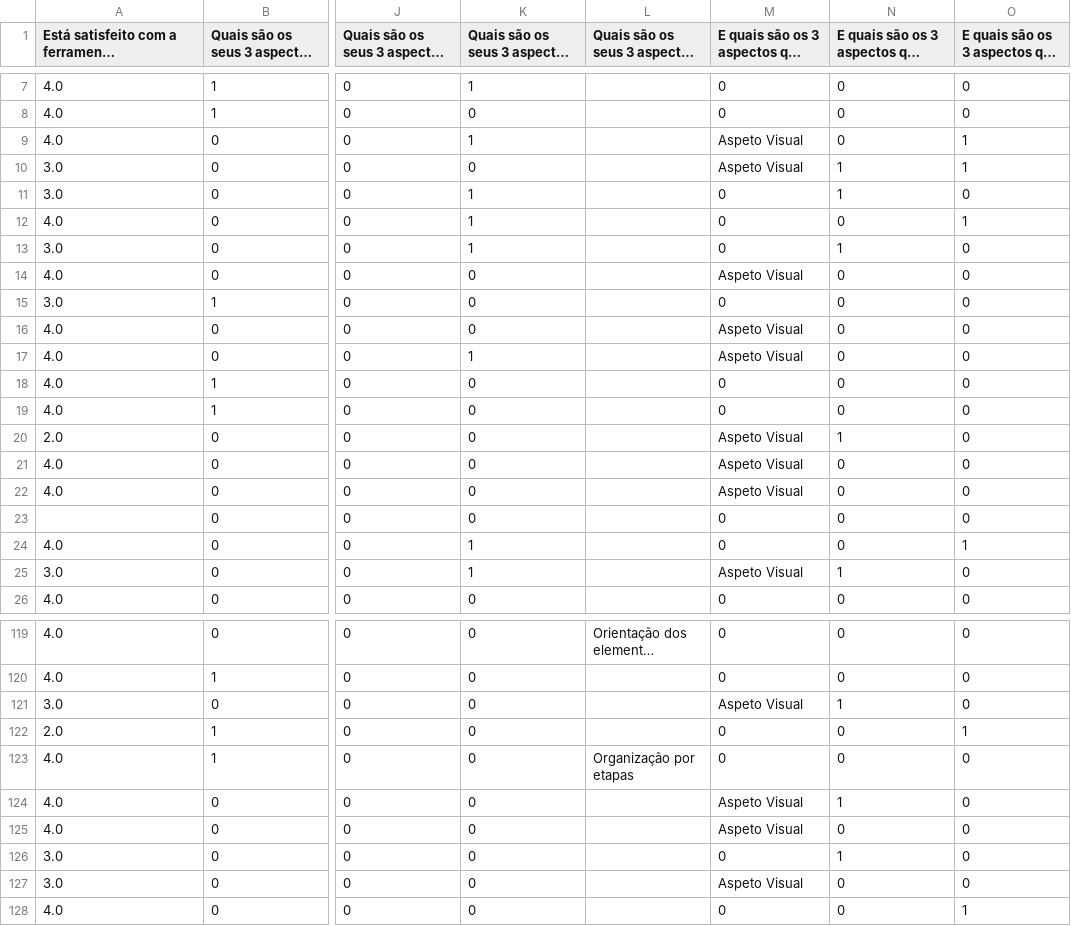
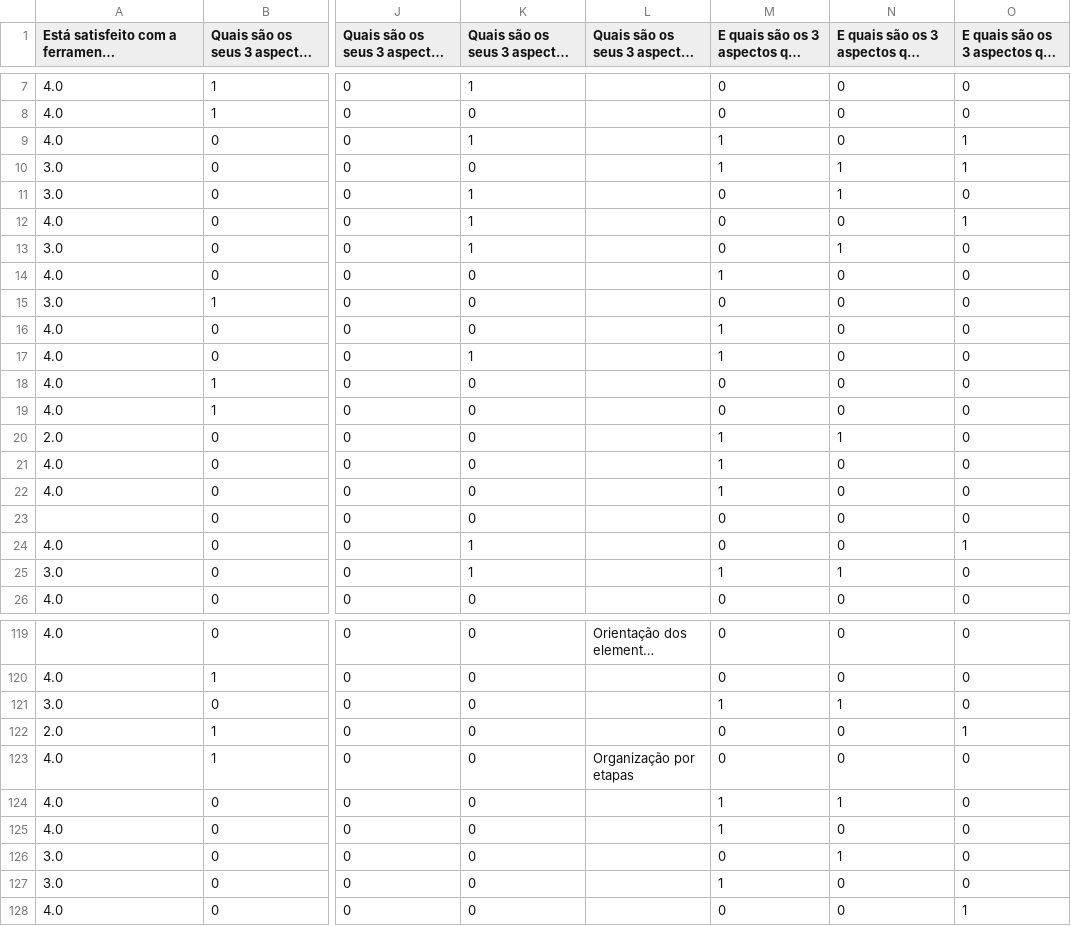
Before and after one commit to DSWorkPortugal/MscThesisFernando, a CSV file: Data/DataClean/Ano20172018Encoding.csv, drawn as a sheet; only a part is shown, gaps mark what is left out; long unchanged cells end in …; the diff covers the shown part only; the diff names each change by its address in the sheet, - before the commit and + after, or states it on an @@ line.

```diff
--- a/Data/DataClean/Ano20172018Encoding.csv
+++ b/Data/DataClean/Ano20172018Encoding.csv
-M9:M10: Aspeto Visual
+M9:M10: 1
-M14: Aspeto Visual
+M14: 1
-M16:M17: Aspeto Visual
+M16:M17: 1
-M20:M22: Aspeto Visual
+M20:M22: 1
-M25: Aspeto Visual
+M25: 1
-M121: Aspeto Visual
+M121: 1
-M124:M125: Aspeto Visual
+M124:M125: 1
-M127: Aspeto Visual
+M127: 1
```
Also changed, not shown: 118 edited cells elsewhere in this file, Data/DataClean/Ano20152016Encoding.csv, Data/DataClean/Ano20162017Encoding.csv, 25 other files.
